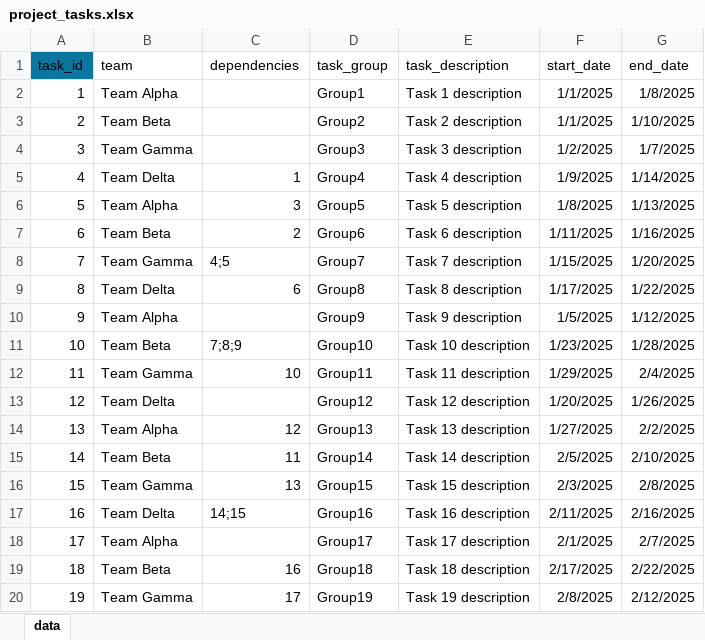
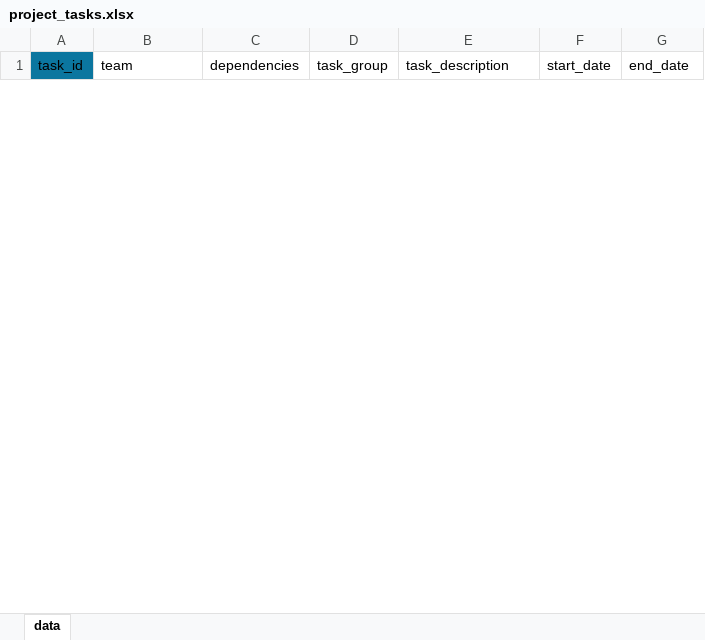
Before and after one commit to Snow4Flow/s4f-gantt-plotter, an Excel workbook: data/project_tasks.xlsx, sheet data, drawn as a sheet; only a part is shown; values as stored, in another font and other column widths than the file's, no borders; removed rows and columns are numbered as before the commit, all else as after; the diff covers the shown part only; the diff names each change by its address in the sheet, - before the commit and + after, or states it on an @@ line.

```diff
--- a/data/project_tasks.xlsx (sheet data)
+++ b/data/project_tasks.xlsx (sheet data)
-row 2: 1 | Team Alpha |  | Group1 | Task 1 description | 1/1/2025 | 1/8/2025
-row 3: 2 | Team Beta |  | Group2 | Task 2 description | 1/1/2025 | 1/10/2025
-row 4: 3 | Team Gamma |  | Group3 | Task 3 description | 1/2/2025 | 1/7/2025
-row 5: 4 | Team Delta | 1 | Group4 | Task 4 description | 1/9/2025 | 1/14/2025
-row 6: 5 | Team Alpha | 3 | Group5 | Task 5 description | 1/8/2025 | 1/13/2025
-row 7: 6 | Team Beta | 2 | Group6 | Task 6 description | 1/11/2025 | 1/16/2025
-row 8: 7 | Team Gamma | 4;5 | Group7 | Task 7 description | 1/15/2025 | 1/20/2025
-row 9: 8 | Team Delta | 6 | Group8 | Task 8 description | 1/17/2025 | 1/22/2025
-row 10: 9 | Team Alpha |  | Group9 | Task 9 description | 1/5/2025 | 1/12/2025
-row 11: 10 | Team Beta | 7;8;9 | Group10 | Task 10 description | 1/23/2025 | 1/28/2025
-row 12: 11 | Team Gamma | 10 | Group11 | Task 11 description | 1/29/2025 | 2/4/2025
-row 13: 12 | Team Delta |  | Group12 | Task 12 description | 1/20/2025 | 1/26/2025
-row 14: 13 | Team Alpha | 12 | Group13 | Task 13 description | 1/27/2025 | 2/2/2025
-row 15: 14 | Team Beta | 11 | Group14 | Task 14 description | 2/5/2025 | 2/10/2025
-row 16: 15 | Team Gamma | 13 | Group15 | Task 15 description | 2/3/2025 | 2/8/2025
-row 17: 16 | Team Delta | 14;15 | Group16 | Task 16 description | 2/11/2025 | 2/16/2025
-row 18: 17 | Team Alpha |  | Group17 | Task 17 description | 2/1/2025 | 2/7/2025
-row 19: 18 | Team Beta | 16 | Group18 | Task 18 description | 2/17/2025 | 2/22/2025
-row 20: 19 | Team Gamma | 17 | Group19 | Task 19 description | 2/8/2025 | 2/12/2025
```
Also changed, not shown: 40 added rows and 20 removed rows elsewhere in this sheet, 5 other files.
